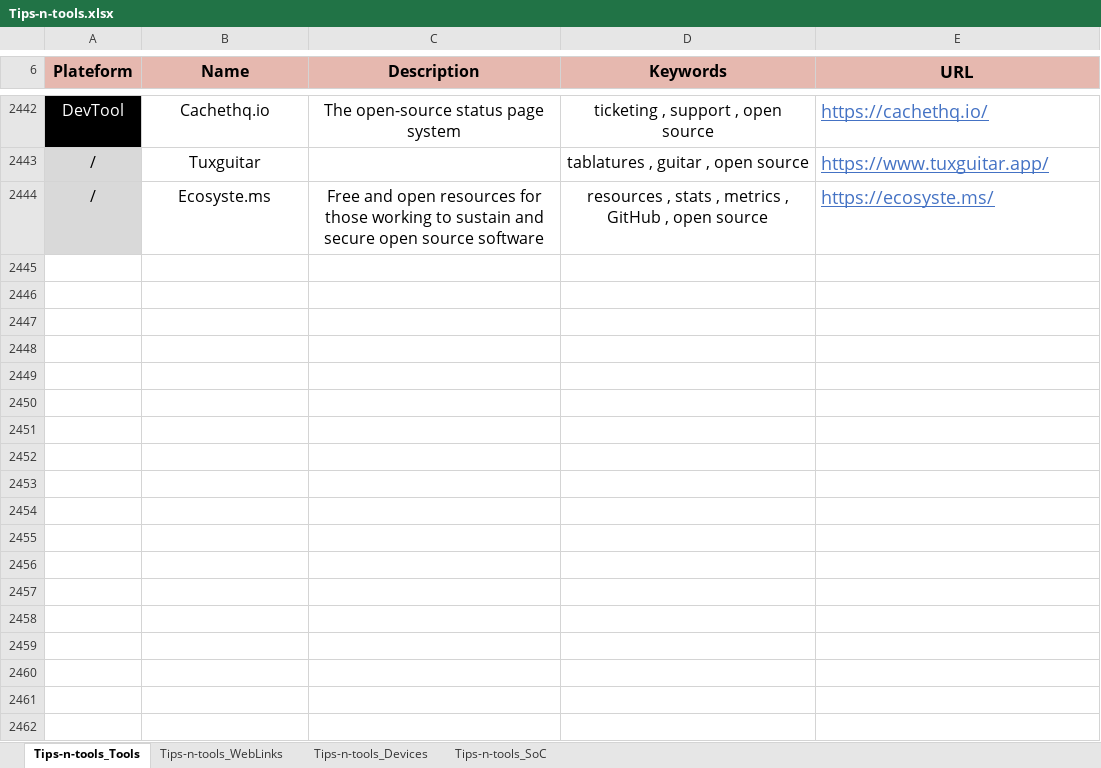
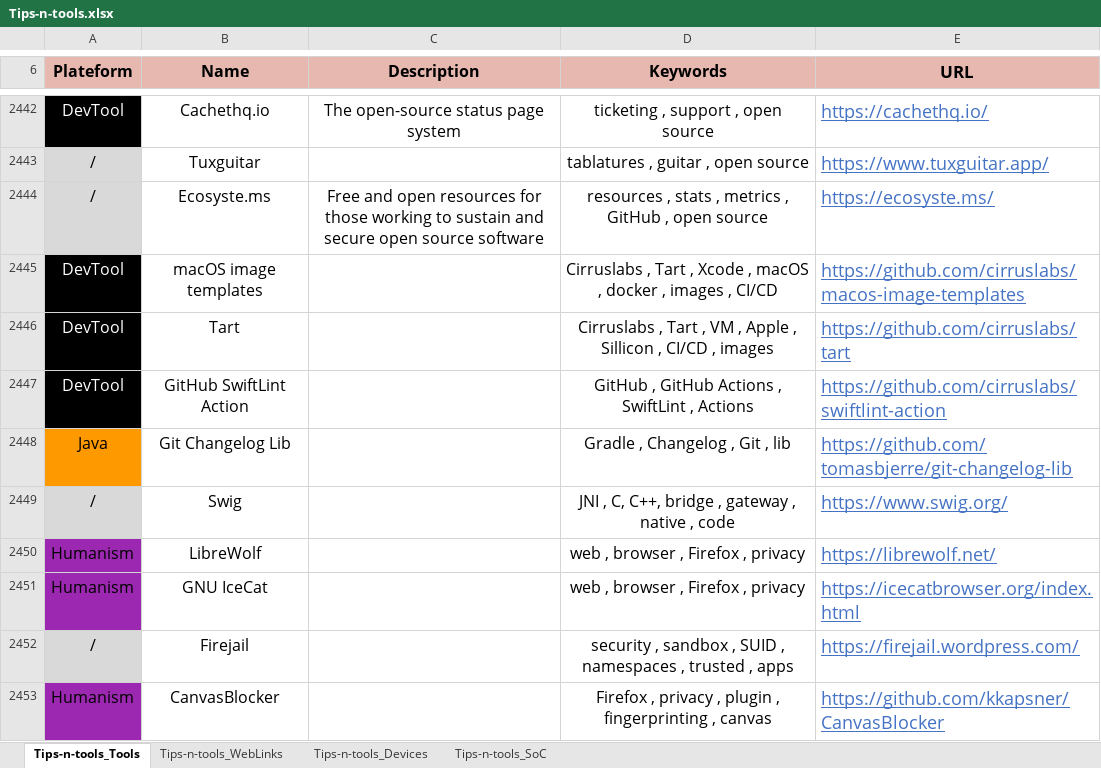
Before and after one commit to pylapp/Tips-tools, an Excel workbook: project/contents/Tips-n-tools.xlsx, sheet Tips-n-tools_Tools, drawn as a sheet; only a part is shown, gaps mark what is left out; values as stored, in another font and other column widths than the file's, no borders; the diff names each change by its address in the sheet, - before the commit and + after, or states it on an @@ line.

Commit message:
chore(content): more entries
In TOOLZ:
- Tool to get macOS images templates
- GitHub Action for SwiftLint
- Java lib to build CHANGELOG using Git
- Swig, to all low-level code (native) in ihgher level programming languages
- LibreWorf, Firefox fork for privacy
- IceCat: Firefow fork for privacy
- Firejail, for secured sandboxes
- CanvasBlocker, a Firefox extension preventing fingerprinting

In WEBZ:
- Article about carbon footprint of LLM
- Open source events list
- GNU FSDG (Free software global definition)

Signed-off-by: Pierre-Yves Lapersonne <dev@pylapersonne.info>

```diff
--- a/project/contents/Tips-n-tools.xlsx (sheet Tips-n-tools_Tools)
+++ b/project/contents/Tips-n-tools.xlsx (sheet Tips-n-tools_Tools)
+row 2445: DevTool | macOS image templates |  | Cirruslabs , Tart , Xcode , macOS , docker , images , CI/CD | https://github.com/cirruslabs/macos-image-templates
+row 2446: DevTool | Tart |  | Cirruslabs , Tart , VM , Apple , Sillicon , CI/CD , images | https://github.com/cirruslabs/tart
+row 2447: DevTool | GitHub SwiftLint Action |  | GitHub , GitHub Actions , SwiftLint , Actions | https://github.com/cirruslabs/swiftlint-action
+row 2448: Java | Git Changelog Lib |  | Gradle , Changelog , Git , lib | https://github.com/tomasbjerre/git-changelog-lib
+row 2449: / | Swig |  | JNI , C, C++, bridge , gateway , native , code | https://www.swig.org/
+row 2450: Humanism | LibreWolf |  | web , browser , Firefox , privacy | https://librewolf.net/
+row 2451: Humanism | GNU IceCat |  | web , browser , Firefox , privacy | https://icecatbrowser.org/index.html
+row 2452: / | Firejail |  | security , sandbox , SUID , namespaces , trusted , apps | https://firejail.wordpress.com/
+row 2453: Humanism | CanvasBlocker |  | Firefox , privacy , plugin , fingerprinting , canvas | https://github.com/kkapsner/CanvasBlocker
```
Also changed, not shown: sheet Tips-n-tools_WebLinks, 8 other files.
